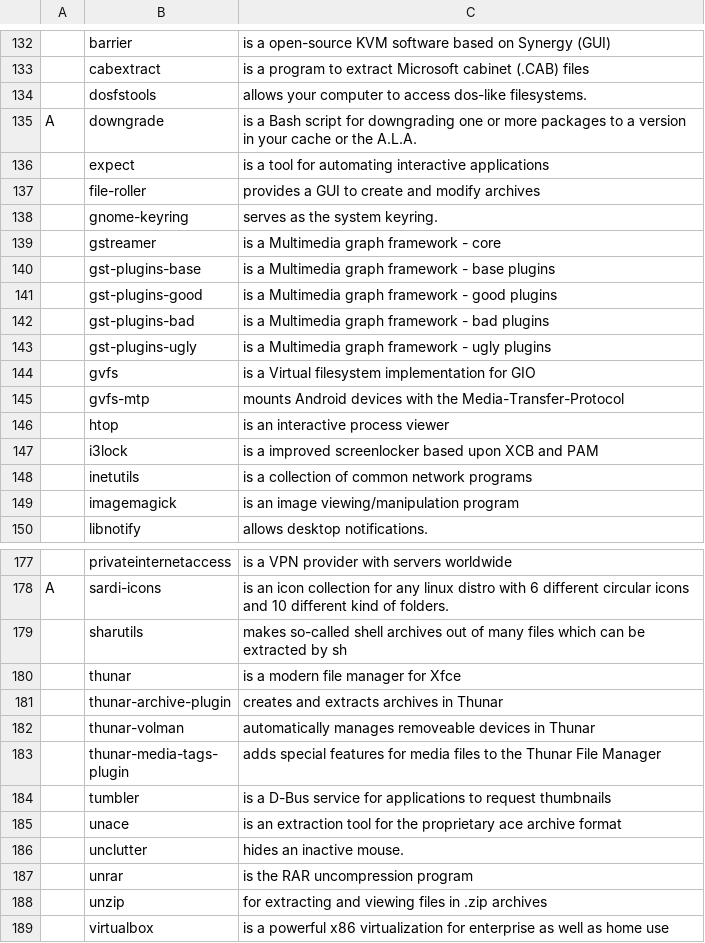
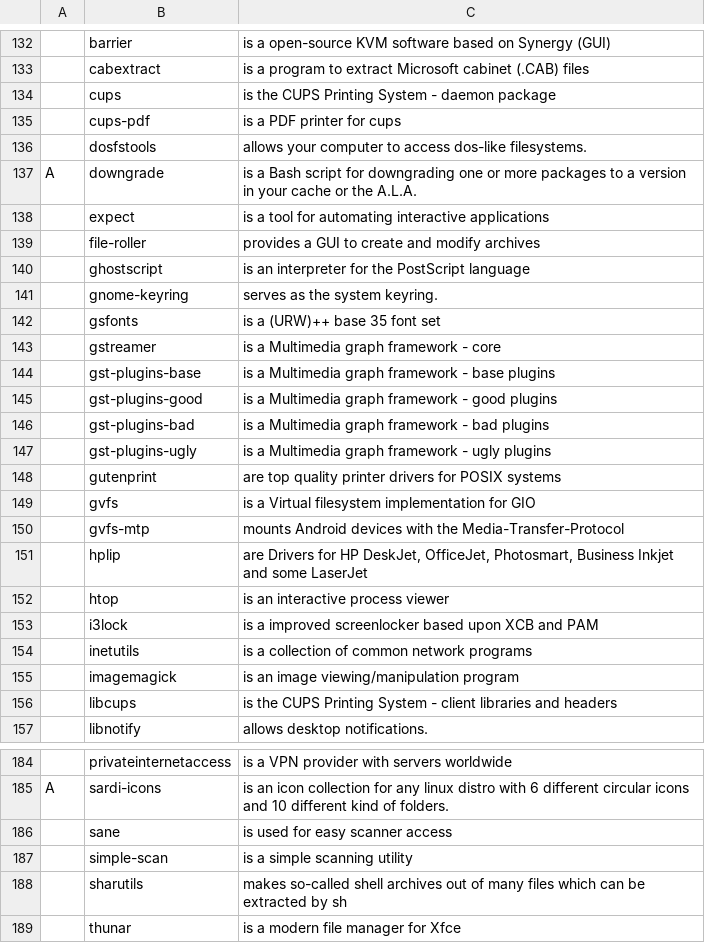
Before and after one commit to ToppDev/TALIS, a CSV file: progs.csv, drawn as a sheet; only a part is shown, gaps mark what is left out; the shorter side is filled out with more unchanged rows; the diff names each change by its address in the sheet, - before the commit and + after, or states it on an @@ line.

Commit message:
Printer packages

```diff
--- a/progs.csv
+++ b/progs.csv
+row 134:  | cups | is the CUPS Printing System - daemon package
+row 135:  | cups-pdf | is a PDF printer for cups
+row 140:  | ghostscript | is an interpreter for the PostScript language
+row 142:  | gsfonts | is a (URW)++ base 35 font set
+row 148:  | gutenprint | are top quality printer drivers for POSIX systems
+row 151:  | hplip | are Drivers for HP DeskJet, OfficeJet, Photosmart, Business Inkjet and some LaserJet
+row 156:  | libcups | is the CUPS Printing System - client libraries and headers
+row 186:  | sane | is used for easy scanner access
+row 187:  | simple-scan | is a simple scanning utility
```
Also changed, not shown: 2 other files.
